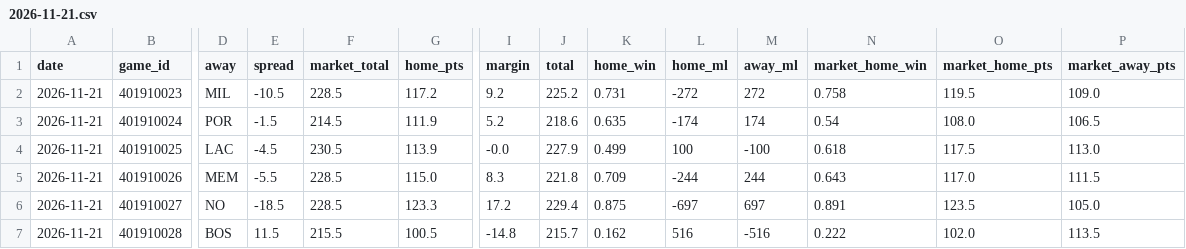
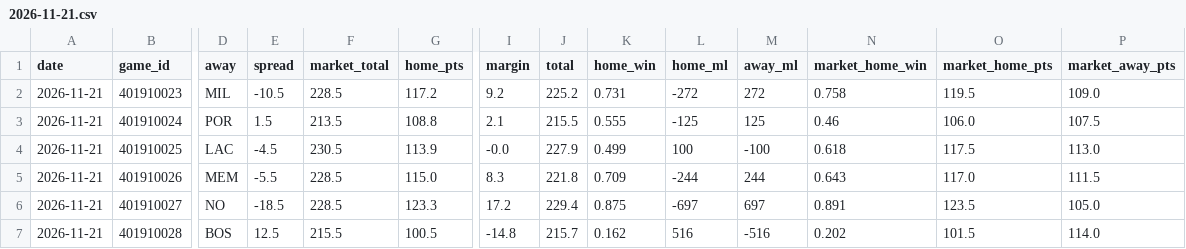
Before and after one commit to mason7park-debug/NBAprojections, a CSV file: data/gamepreds/2026-11-21.csv, drawn as a sheet; only a part is shown, gaps mark what is left out; the diff names each change by its address in the sheet, - before the commit and + after, or states it on an @@ line.

```diff
--- a/data/gamepreds/2026-11-21.csv
+++ b/data/gamepreds/2026-11-21.csv
-E3 (spread): -1.5
+E3 (spread): 1.5
-F3 (market_total): 214.5
+F3 (market_total): 213.5
-G3 (home_pts): 111.9
+G3 (home_pts): 108.8
-I3 (margin): 5.2
+I3 (margin): 2.1
-J3 (total): 218.6
+J3 (total): 215.5
-K3 (home_win): 0.635
+K3 (home_win): 0.555
-L3 (home_ml): -174
+L3 (home_ml): -125
-M3 (away_ml): 174
+M3 (away_ml): 125
-N3 (market_home_win): 0.54
+N3 (market_home_win): 0.46
-O3 (market_home_pts): 108.0
+O3 (market_home_pts): 106.0
-P3 (market_away_pts): 106.5
+P3 (market_away_pts): 107.5
-E7 (spread): 11.5
+E7 (spread): 12.5
-N7 (market_home_win): 0.222
+N7 (market_home_win): 0.202
-O7 (market_home_pts): 102.0
+O7 (market_home_pts): 101.5
-P7 (market_away_pts): 113.5
+P7 (market_away_pts): 114.0
```
Also changed, not shown: data/injuries/2026-11-21.csv, data/odds/2026-11-21.csv, 5 other files.
